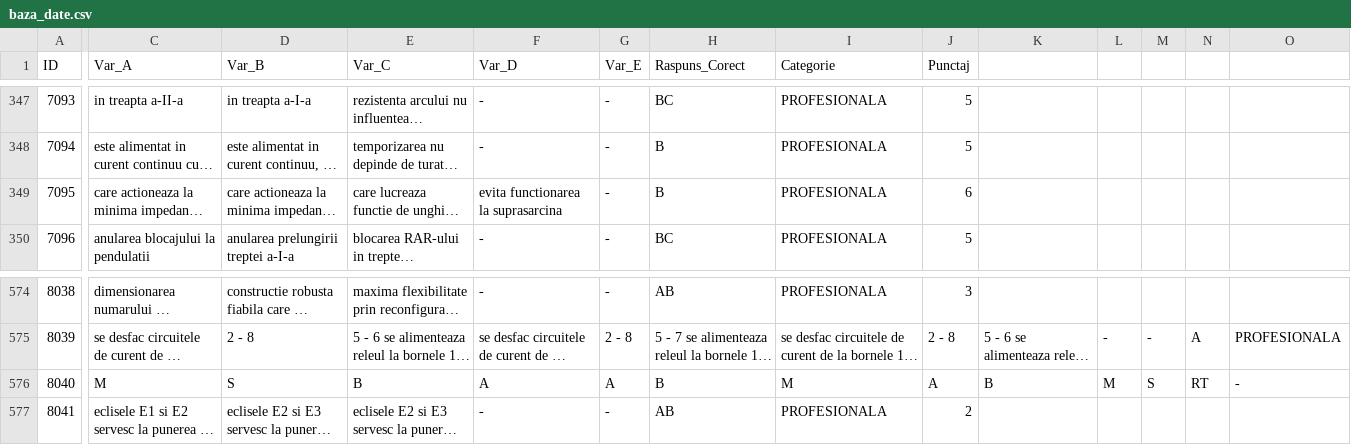
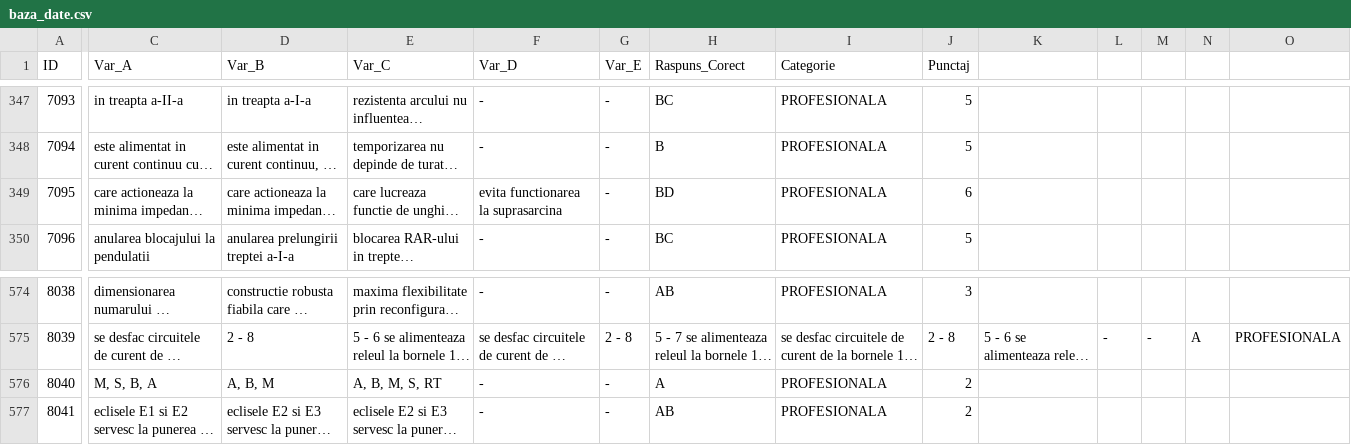
Before and after one commit to andreicristian67/Trofeu-PRAM, a CSV file: baza_date.csv, drawn as a sheet; only a part is shown, gaps mark what is left out; long unchanged cells end in …; the diff covers the shown part only; the diff names each change by its address in the sheet, - before the commit and + after, or states it on an @@ line.

Commit message:
baza_date.csv

```diff
--- a/baza_date.csv
+++ b/baza_date.csv
-H349 (Raspuns_Corect): B
+H349 (Raspuns_Corect): BD
-C576 (Var_A): M
+C576 (Var_A): M, S, B, A
-D576 (Var_B): S
+D576 (Var_B): A, B, M
-E576 (Var_C): B
+E576 (Var_C): A, B, M, S, RT
-F576 (Var_D): A
+F576 (Var_D): -
-G576 (Var_E): A
+G576 (Var_E): -
-H576 (Raspuns_Corect): B
+H576 (Raspuns_Corect): A
-I576 (Categorie): M
+I576 (Categorie): PROFESIONALA
-J576 (Punctaj): A
+J576 (Punctaj): 2
-K576: B
+K576: (empty)
-L576: M
+L576: (empty)
-M576: S
+M576: (empty)
-N576: RT
+N576: (empty)
-O576: -
+O576: (empty)
```
Also changed, not shown: 4 edited cells elsewhere in this file.
